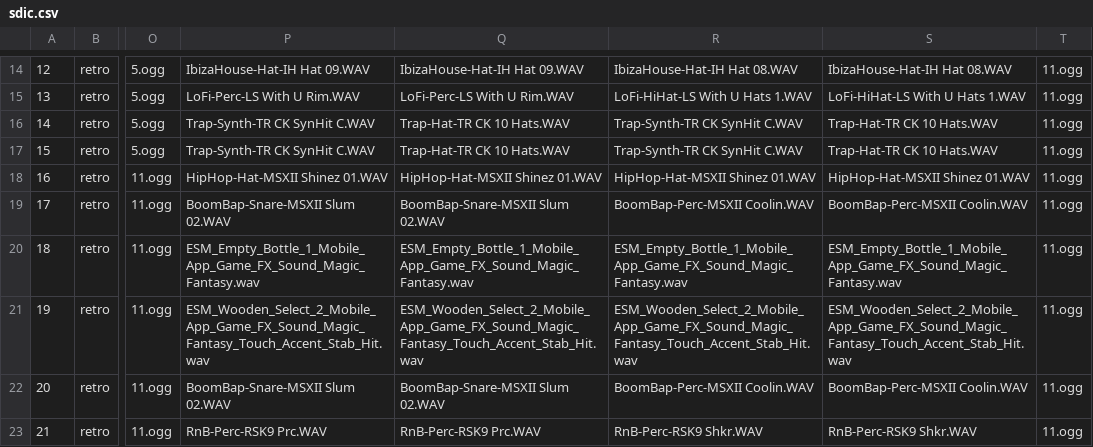
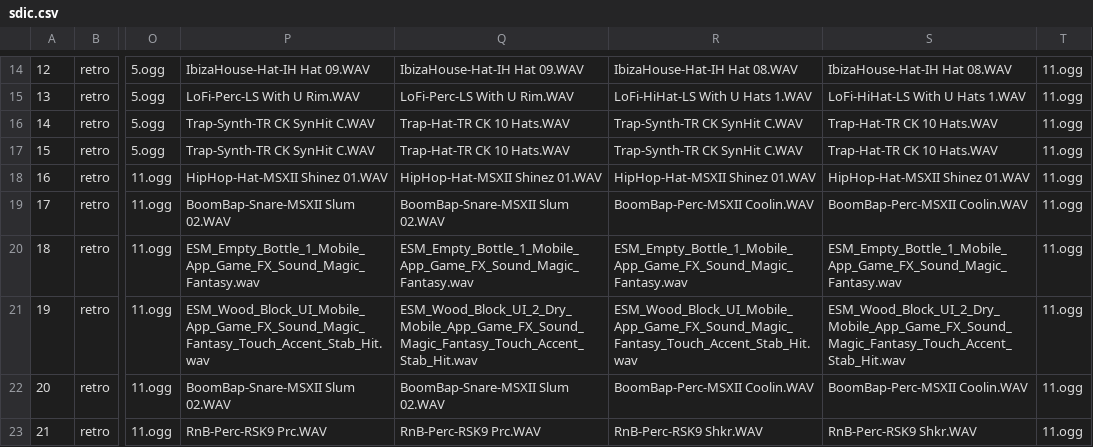
Before and after one commit to Radetzki87/web1, a CSV file: sdic.csv, drawn as a sheet; only a part is shown, gaps mark what is left out; the diff names each change by its address in the sheet, - before the commit and + after, or states it on an @@ line.

Commit message:
Update sdic.csv

```diff
--- a/sdic.csv
+++ b/sdic.csv
-P21: ESM_Wooden_Select_2_Mobile_App_Game_FX_Sound_Magic_Fantasy_Touch_Accent_Stab_Hit.wav
+P21: ESM_Wood_Block_UI_Mobile_App_Game_FX_Sound_Magic_Fantasy_Touch_Accent_Stab_Hit.wav
-Q21: ESM_Wooden_Select_2_Mobile_App_Game_FX_Sound_Magic_Fantasy_Touch_Accent_Stab_Hit.wav
+Q21: ESM_Wood_Block_UI_2_Dry_Mobile_App_Game_FX_Sound_Magic_Fantasy_Touch_Accent_Stab_Hit.wav
-R21: ESM_Wooden_Select_2_Mobile_App_Game_FX_Sound_Magic_Fantasy_Touch_Accent_Stab_Hit.wav
+R21: ESM_Wood_Block_UI_Mobile_App_Game_FX_Sound_Magic_Fantasy_Touch_Accent_Stab_Hit.wav
-S21: ESM_Wooden_Select_2_Mobile_App_Game_FX_Sound_Magic_Fantasy_Touch_Accent_Stab_Hit.wav
+S21: ESM_Wood_Block_UI_2_Dry_Mobile_App_Game_FX_Sound_Magic_Fantasy_Touch_Accent_Stab_Hit.wav
```
